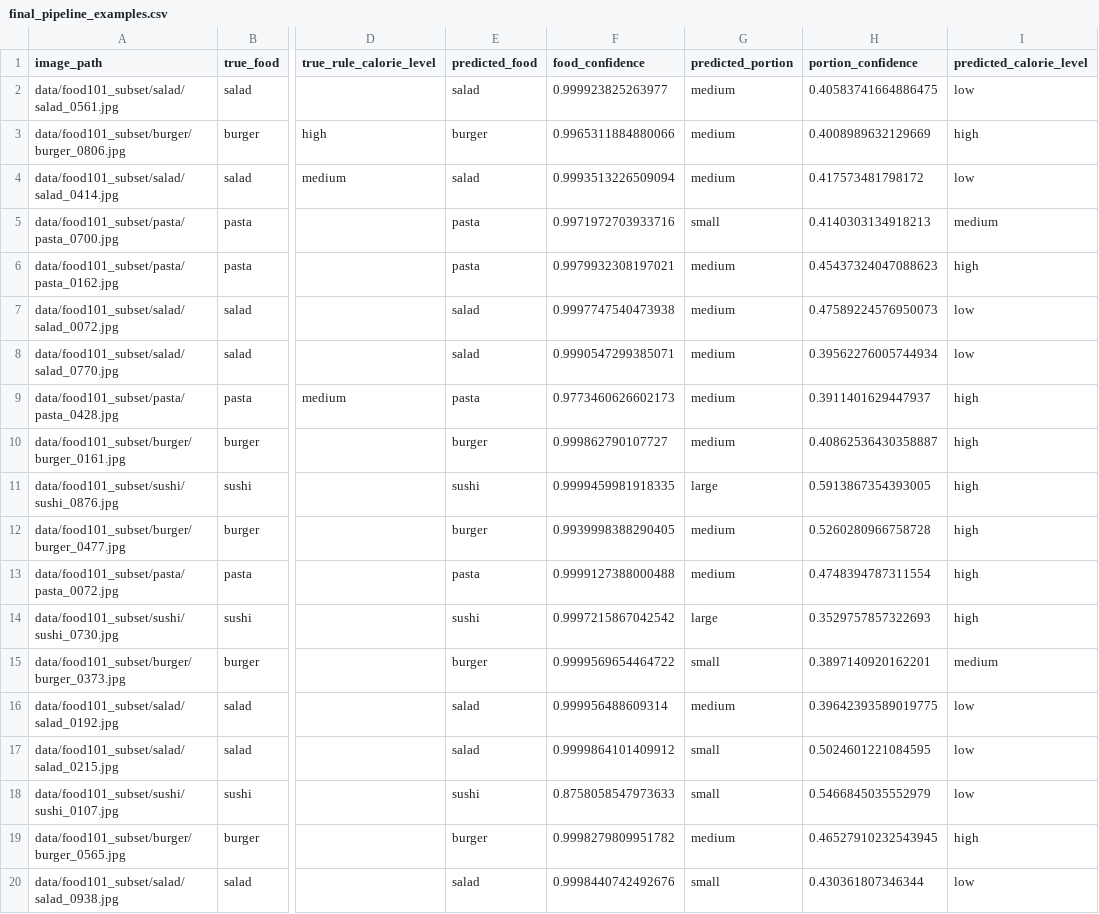
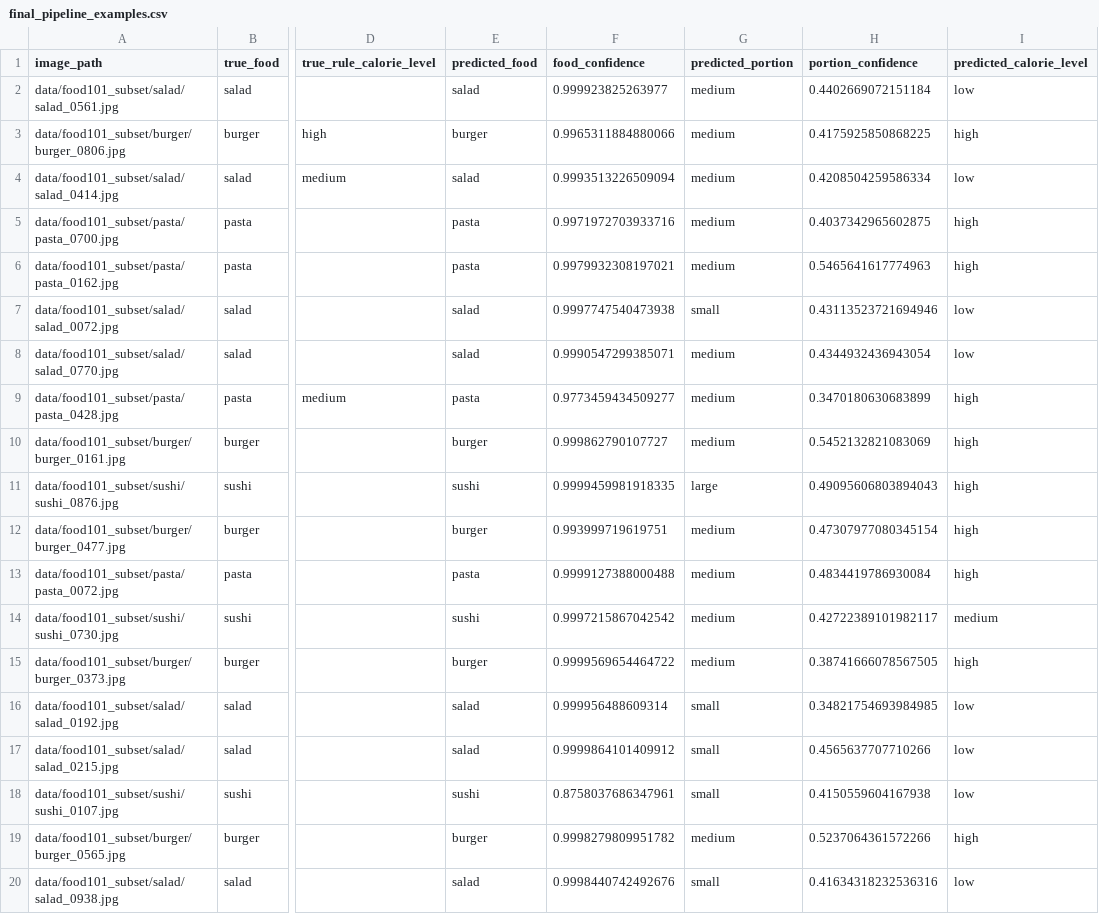
Before and after one commit to chengkaixu25-eng/ECS111Final, a CSV file: outputs/final_pipeline_examples.csv, drawn as a sheet; only a part is shown, gaps mark what is left out; the diff covers the shown part only; the diff names each change by its address in the sheet, - before the commit and + after, or states it on an @@ line.

```diff
--- a/outputs/final_pipeline_examples.csv
+++ b/outputs/final_pipeline_examples.csv
-H2 (portion_confidence): 0.40583741664886475
+H2 (portion_confidence): 0.4402669072151184
-H3 (portion_confidence): 0.4008989632129669
+H3 (portion_confidence): 0.4175925850868225
-H4 (portion_confidence): 0.417573481798172
+H4 (portion_confidence): 0.4208504259586334
-G5 (predicted_portion): small
+G5 (predicted_portion): medium
-H5 (portion_confidence): 0.4140303134918213
+H5 (portion_confidence): 0.4037342965602875
-I5 (predicted_calorie_level): medium
+I5 (predicted_calorie_level): high
-H6 (portion_confidence): 0.45437324047088623
+H6 (portion_confidence): 0.5465641617774963
-G7 (predicted_portion): medium
+G7 (predicted_portion): small
-H7 (portion_confidence): 0.47589224576950073
+H7 (portion_confidence): 0.43113523721694946
-H8 (portion_confidence): 0.39562276005744934
+H8 (portion_confidence): 0.4344932436943054
-F9 (food_confidence): 0.9773460626602173
+F9 (food_confidence): 0.9773459434509277
-H9 (portion_confidence): 0.3911401629447937
+H9 (portion_confidence): 0.3470180630683899
-H10 (portion_confidence): 0.40862536430358887
+H10 (portion_confidence): 0.5452132821083069
-H11 (portion_confidence): 0.5913867354393005
+H11 (portion_confidence): 0.49095606803894043
-F12 (food_confidence): 0.9939998388290405
+F12 (food_confidence): 0.993999719619751
-H12 (portion_confidence): 0.5260280966758728
+H12 (portion_confidence): 0.47307977080345154
-H13 (portion_confidence): 0.4748394787311554
+H13 (portion_confidence): 0.4834419786930084
-G14 (predicted_portion): large
+G14 (predicted_portion): medium
-H14 (portion_confidence): 0.3529757857322693
+H14 (portion_confidence): 0.42722389101982117
-I14 (predicted_calorie_level): high
+I14 (predicted_calorie_level): medium
-G15 (predicted_portion): small
+G15 (predicted_portion): medium
-H15 (portion_confidence): 0.3897140920162201
+H15 (portion_confidence): 0.38741666078567505
-I15 (predicted_calorie_level): medium
+I15 (predicted_calorie_level): high
-G16 (predicted_portion): medium
+G16 (predicted_portion): small
-H16 (portion_confidence): 0.39642393589019775
+H16 (portion_confidence): 0.34821754693984985
-H17 (portion_confidence): 0.5024601221084595
+H17 (portion_confidence): 0.4565637707710266
-F18 (food_confidence): 0.8758058547973633
+F18 (food_confidence): 0.8758037686347961
-H18 (portion_confidence): 0.5466845035552979
+H18 (portion_confidence): 0.4150559604167938
-H19 (portion_confidence): 0.46527910232543945
+H19 (portion_confidence): 0.5237064361572266
-H20 (portion_confidence): 0.430361807346344
+H20 (portion_confidence): 0.41634318232536316
```
Also changed, not shown: 16 edited cells elsewhere in this file, outputs/food_resnet18_baseline_history.csv, outputs/food_resnet18_baseline_metrics.csv, 16 other files.
